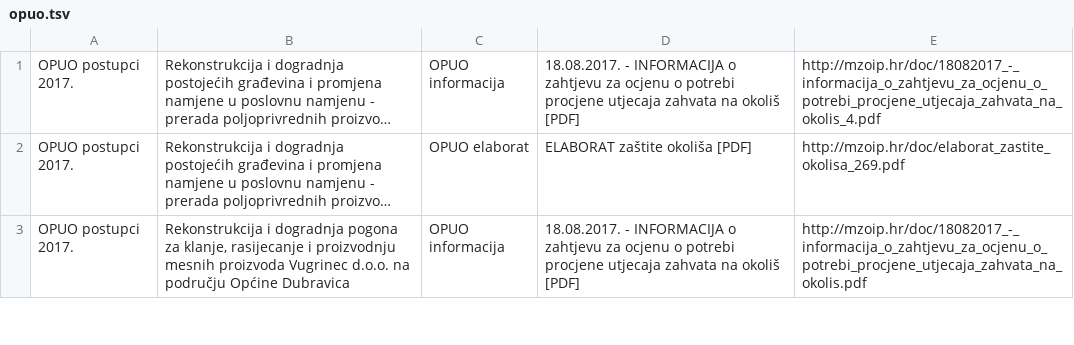
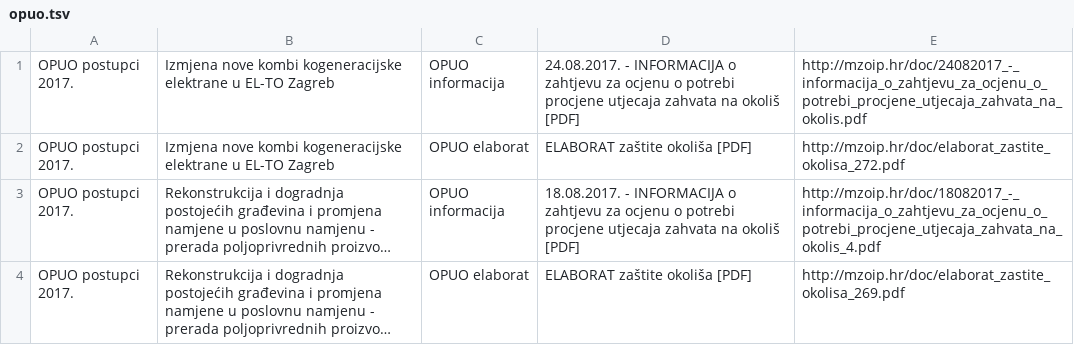
Before and after one commit to udruga-biom/puo-arhiva, a TSV file: opuo.tsv, drawn as a sheet; only a part is shown; the shorter side is filled out with more unchanged rows; long unchanged cells end in …; the diff names each change by its address in the sheet, - before the commit and + after, or states it on an @@ line.

Commit message:
2017-08-24

```diff
--- a/opuo.tsv
+++ b/opuo.tsv
+row 1: OPUO postupci 2017. | Izmjena nove kombi kogeneracijske elektrane u EL-TO Zagreb | OPUO informacija | 24.08.2017. - INFORMACIJA o zahtjevu za ocjenu o potrebi procjene utjecaja zahvata na okoliš [PDF] | http://mzoip.hr/doc/24082017_-_informacija_o_zahtjevu_za_ocjenu_o_potrebi_procjene_utjecaja_zahvata_na_okolis.pdf
+row 2: OPUO postupci 2017. | Izmjena nove kombi kogeneracijske elektrane u EL-TO Zagreb | OPUO elaborat | ELABORAT zaštite okoliša [PDF] | http://mzoip.hr/doc/elaborat_zastite_okolisa_272.pdf
```
